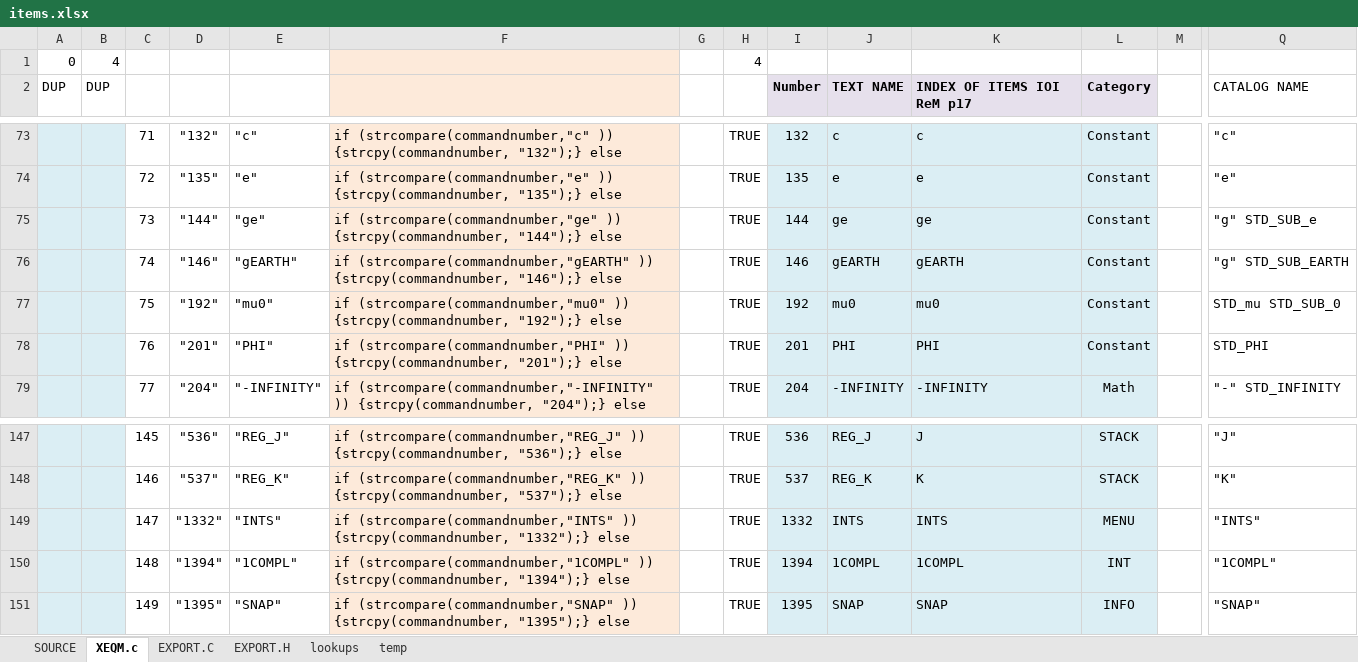
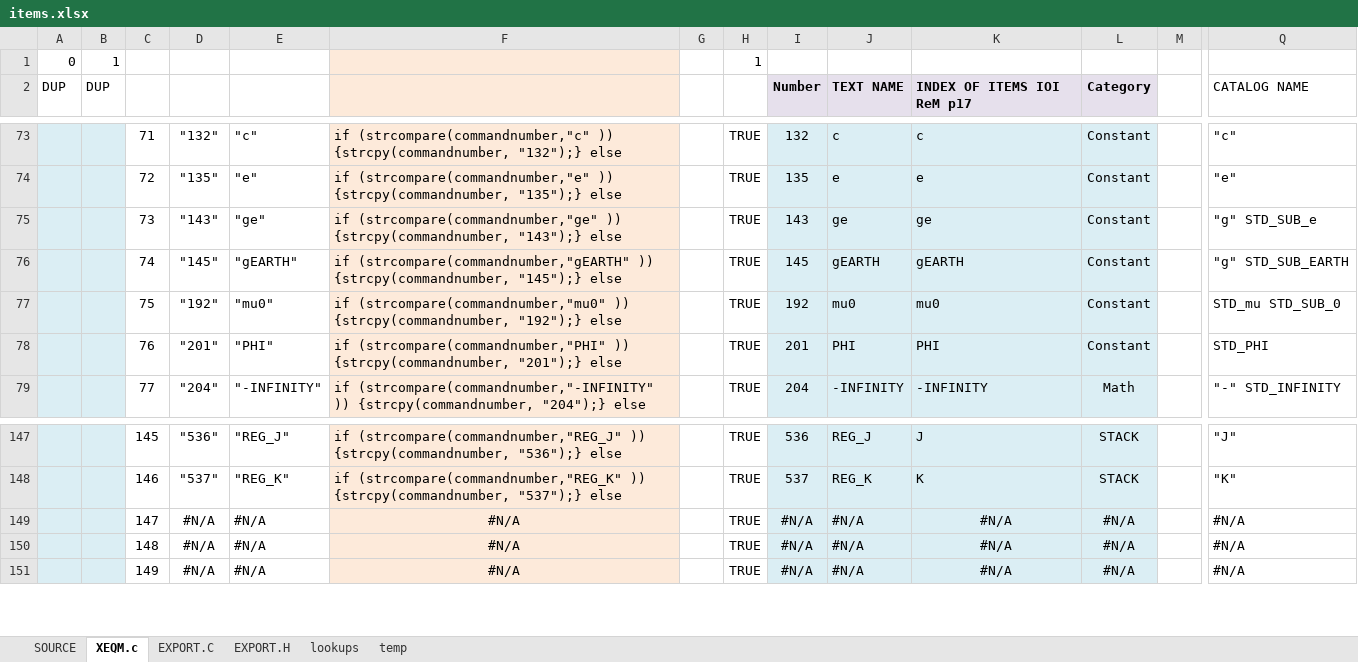
Before and after one commit to semi-simple/C43-mirror, an Excel workbook: src/items.xlsx, sheet XEQM.c, drawn as a sheet; only a part is shown, gaps mark what is left out; values as stored, in another font and other column widths than the file's, no borders; conditional formats not drawn; removed rows and columns are numbered as before the commit, all else as after; rows hold the shown columns only; the diff covers the shown part only; the diff names each change by its address in the sheet, - before the commit and + after, or states it on an @@ line.

```diff
--- a/src/items.xlsx (sheet XEQM.c)
+++ b/src/items.xlsx (sheet XEQM.c)
-row 1: 0 | 4 |  |  |  |  |  | 4
+row 1: 0 | 1 |  |  |  |  |  | 1
-D75: "144"
+D75: "143"
-F75: …)) {strcpy(commandnumber, "144");} else
+F75: …)) {strcpy(commandnumber, "143");} else
-I75 (Number): 144
+I75 (Number): 143
-D76: "146"
+D76: "145"
-F76: …)) {strcpy(commandnumber, "146");} else
+F76: …)) {strcpy(commandnumber, "145");} else
-I76 (Number): 146
+I76 (Number): 145
-D149: "1332"
+D149: #N/A
-E149: "INTS"
+E149: #N/A
-F149: if (strcompare(commandnumber,"INTS" )) {strcpy(commandnumber, "1332");} else
+F149: #N/A
-F149:F151 alignment: left
+F149:F151 alignment: center
-I149 (Number): 1332
+I149 (Number): #N/A
-J149 (TEXT NAME): INTS
+J149 (TEXT NAME): #N/A
-K149 (INDEX OF ITEMS IOI ReM p17): INTS
+K149 (INDEX OF ITEMS IOI ReM p17): #N/A
-K149:K151 alignment: left
+K149:K151 alignment: center
-L149 (Category): MENU
+L149 (Category): #N/A
-Q149 (CATALOG NAME): "INTS"
+Q149 (CATALOG NAME): #N/A
-D150: "1394"
+D150: #N/A
-E150: "1COMPL"
+E150: #N/A
-F150: if (strcompare(commandnumber,"1COMPL" )) {strcpy(commandnumber, "1394");} else
+F150: #N/A
-I150 (Number): 1394
+I150 (Number): #N/A
-J150 (TEXT NAME): 1COMPL
+J150 (TEXT NAME): #N/A
-K150 (INDEX OF ITEMS IOI ReM p17): 1COMPL
+K150 (INDEX OF ITEMS IOI ReM p17): #N/A
-L150 (Category): INT
+L150 (Category): #N/A
-Q150 (CATALOG NAME): "1COMPL"
+Q150 (CATALOG NAME): #N/A
-D151: "1395"
+D151: #N/A
-E151: "SNAP"
+E151: #N/A
-F151: if (strcompare(commandnumber,"SNAP" )) {strcpy(commandnumber, "1395");} else
+F151: #N/A
-I151 (Number): 1395
+I151 (Number): #N/A
-J151 (TEXT NAME): SNAP
+J151 (TEXT NAME): #N/A
-K151 (INDEX OF ITEMS IOI ReM p17): SNAP
+K151 (INDEX OF ITEMS IOI ReM p17): #N/A
-L151 (Category): INFO
+L151 (Category): #N/A
-Q151 (CATALOG NAME): "SNAP"
+Q151 (CATALOG NAME): #N/A
```
Also changed, not shown: 1406 edited cells and cell formats elsewhere in this sheet, sheet SOURCE, sheet EXPORT.H, sheet EXPORT.C, formulas that keep their value, 4 other files.
